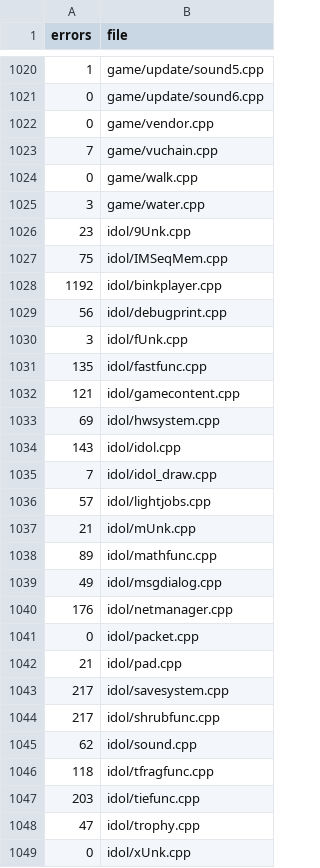
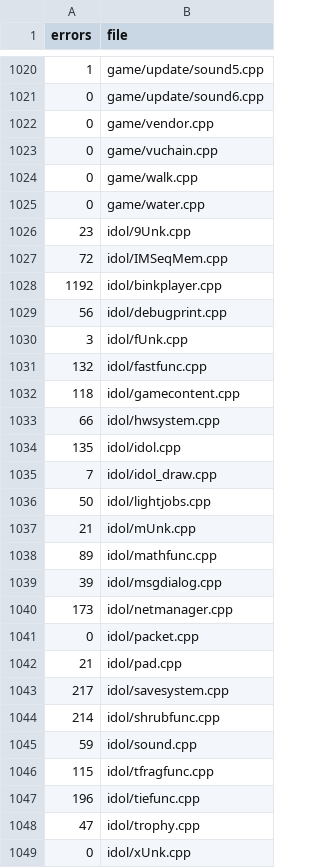
Before and after one commit to Clou67/thedecompfromhell, a TSV file: ERRORS.tsv, drawn as a sheet; only a part is shown, gaps mark what is left out; the diff covers the shown part only.

```diff
--- a/ERRORS.tsv
+++ b/ERRORS.tsv
@@ -1022,7 +1022,7 @@ errors	file
 0	game/vendor.cpp
-7	game/vuchain.cpp
+0	game/vuchain.cpp
 0	game/walk.cpp
-3	game/water.cpp
+0	game/water.cpp
 23	idol/9Unk.cpp
-75	idol/IMSeqMem.cpp
+72	idol/IMSeqMem.cpp
 1192	idol/binkplayer.cpp
@@ -1030,12 +1030,12 @@ errors	file
 3	idol/fUnk.cpp
-135	idol/fastfunc.cpp
-121	idol/gamecontent.cpp
-69	idol/hwsystem.cpp
-143	idol/idol.cpp
+132	idol/fastfunc.cpp
+118	idol/gamecontent.cpp
+66	idol/hwsystem.cpp
+135	idol/idol.cpp
 7	idol/idol_draw.cpp
-57	idol/lightjobs.cpp
+50	idol/lightjobs.cpp
 21	idol/mUnk.cpp
 89	idol/mathfunc.cpp
-49	idol/msgdialog.cpp
-176	idol/netmanager.cpp
+39	idol/msgdialog.cpp
+173	idol/netmanager.cpp
 0	idol/packet.cpp
@@ -1043,6 +1043,6 @@ errors	file
 217	idol/savesystem.cpp
-217	idol/shrubfunc.cpp
-62	idol/sound.cpp
-118	idol/tfragfunc.cpp
-203	idol/tiefunc.cpp
+214	idol/shrubfunc.cpp
+59	idol/sound.cpp
+115	idol/tfragfunc.cpp
+196	idol/tiefunc.cpp
 47	idol/trophy.cpp
```
Also changed, not shown: 22 edited cells elsewhere in this file, tools/type_owners.tsv, 6 other files.
